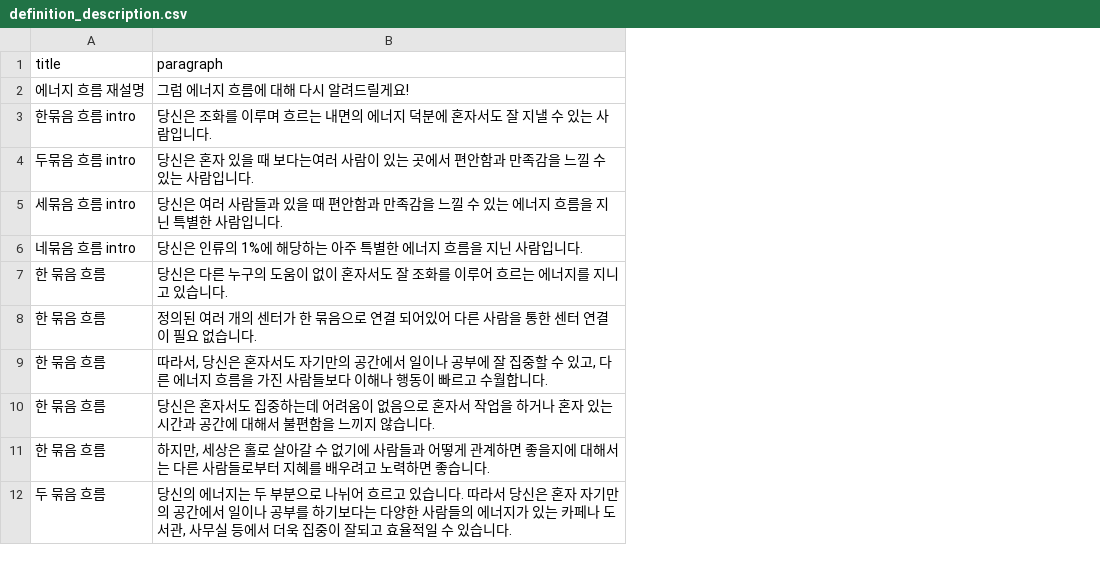
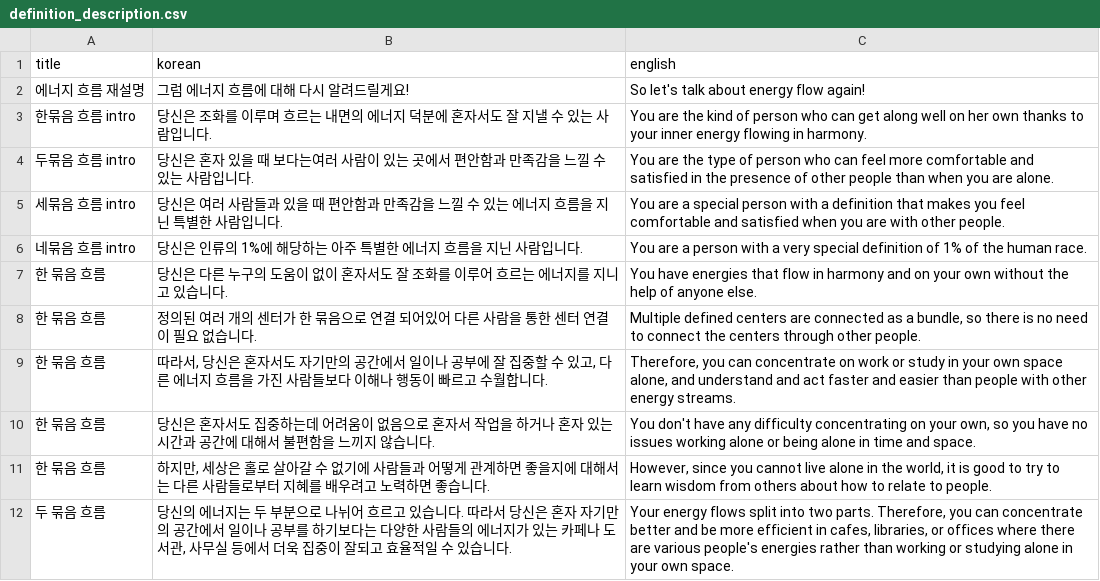
Before and after one commit to songhee-lee/i-manual, a CSV file: rasa_test/rasa_bot/data/definition_description.csv, drawn as a sheet; only a part is shown; the diff names each change by its address in the sheet, - before the commit and + after, or states it on an @@ line.

```diff
--- a/rasa_test/rasa_bot/data/definition_description.csv
+++ b/rasa_test/rasa_bot/data/definition_description.csv
+column C (english), rows 2-12: So let's talk about energy flow again! | You are the kind of person who can get along well on her own thanks to your inner energy flowing in harmony. | You are the type of person who can feel more comfortable and satisfied in the presence of other people than when you are alone. | You are a special person with a definition that makes you feel comfortable and satisfied when you are with other people. | You are a person with a very special definition of 1% of the human race. | You have energies that flow in harmony and on your own without the help of anyone else. | Multiple defined centers are connected as a bundle, so there is no need to connect the centers through other people. | Therefore, you can concentrate on work or study in your own space alone, and understand and act faster and easier than people with other energy streams. | You don't have any difficulty concentrating on your own, so you have no issues working alone or being alone in time and space. | However, since you cannot live alone in the world, it is good to try to learn wisdom from others about how to relate to people. | Your energy flows split into two parts. Therefore, you can concentrate better and be more efficient in cafes, libraries, or offices where there are various people's energies rather than working or studying alone in your own space.
-B1: paragraph
+B1: korean
```
Also changed, not shown: rasa_test/rasa_bot/data/center(defined).csv, rasa_test/rasa_bot/data/center(undefined).csv, 13 other files.
